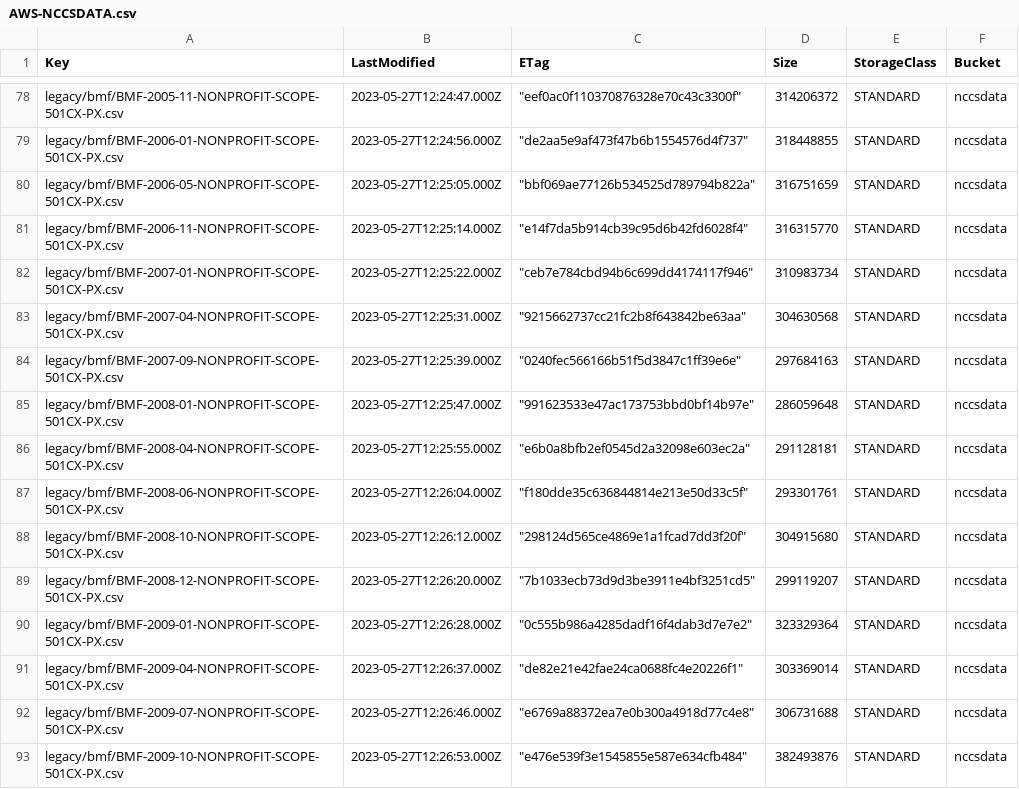
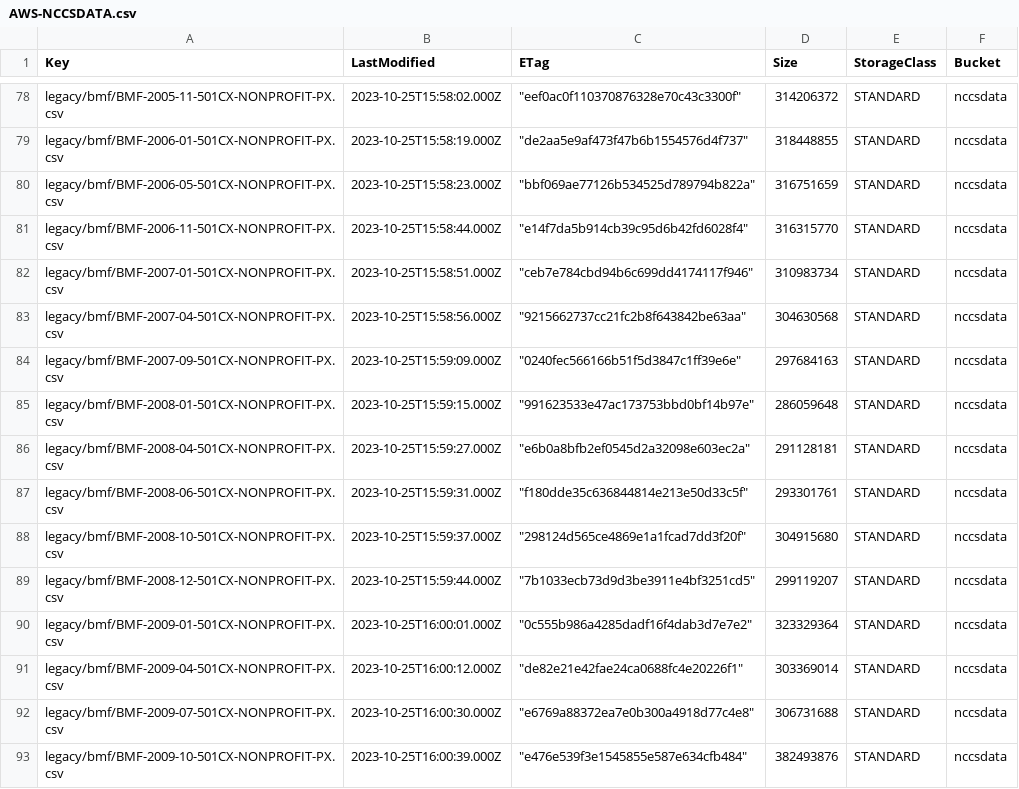
Before and after one commit to UrbanInstitute/nccs, a CSV file: catalogs/AWS-NCCSDATA.csv, drawn as a sheet; only a part is shown, gaps mark what is left out; the diff covers the shown part only.

Commit message:
Rename legacy/bmf objects

```diff
--- a/catalogs/AWS-NCCSDATA.csv
+++ b/catalogs/AWS-NCCSDATA.csv
@@ -78,16 +78,16 @@
-"legacy/bmf/BMF-2005-11-NONPROFIT-SCOPE-501CX-PX.csv","2023-05-27T12:24:47.000Z","""eef0ac0f110370876328e70c43c3300f""",314206372,"STANDARD","nccsdata"
-"legacy/bmf/BMF-2006-01-NONPROFIT-SCOPE-501CX-PX.csv","2023-05-27T12:24:56.000Z","""de2aa5e9af473f47b6b1554576d4f737""",318448855,"STANDARD","nccsdata"
-"legacy/bmf/BMF-2006-05-NONPROFIT-SCOPE-501CX-PX.csv","2023-05-27T12:25:05.000Z","""bbf069ae77126b534525d789794b822a""",316751659,"STANDARD","nccsdata"
-"legacy/bmf/BMF-2006-11-NONPROFIT-SCOPE-501CX-PX.csv","2023-05-27T12:25:14.000Z","""e14f7da5b914cb39c95d6b42fd6028f4""",316315770,"STANDARD","nccsdata"
-"legacy/bmf/BMF-2007-01-NONPROFIT-SCOPE-501CX-PX.csv","2023-05-27T12:25:22.000Z","""ceb7e784cbd94b6c699dd4174117f946""",310983734,"STANDARD","nccsdata"
-"legacy/bmf/BMF-2007-04-NONPROFIT-SCOPE-501CX-PX.csv","2023-05-27T12:25:31.000Z","""9215662737cc21fc2b8f643842be63aa""",304630568,"STANDARD","nccsdata"
-"legacy/bmf/BMF-2007-09-NONPROFIT-SCOPE-501CX-PX.csv","2023-05-27T12:25:39.000Z","""0240fec566166b51f5d3847c1ff39e6e""",297684163,"STANDARD","nccsdata"
-"legacy/bmf/BMF-2008-01-NONPROFIT-SCOPE-501CX-PX.csv","2023-05-27T12:25:47.000Z","""991623533e47ac173753bbd0bf14b97e""",286059648,"STANDARD","nccsdata"
-"legacy/bmf/BMF-2008-04-NONPROFIT-SCOPE-501CX-PX.csv","2023-05-27T12:25:55.000Z","""e6b0a8bfb2ef0545d2a32098e603ec2a""",291128181,"STANDARD","nccsdata"
-"legacy/bmf/BMF-2008-06-NONPROFIT-SCOPE-501CX-PX.csv","2023-05-27T12:26:04.000Z","""f180dde35c636844814e213e50d33c5f""",293301761,"STANDARD","nccsdata"
-"legacy/bmf/BMF-2008-10-NONPROFIT-SCOPE-501CX-PX.csv","2023-05-27T12:26:12.000Z","""298124d565ce4869e1a1fcad7dd3f20f""",304915680,"STANDARD","nccsdata"
-"legacy/bmf/BMF-2008-12-NONPROFIT-SCOPE-501CX-PX.csv","2023-05-27T12:26:20.000Z","""7b1033ecb73d9d3be3911e4bf3251cd5""",299119207,"STANDARD","nccsdata"
-"legacy/bmf/BMF-2009-01-NONPROFIT-SCOPE-501CX-PX.csv","2023-05-27T12:26:28.000Z","""0c555b986a4285dadf16f4dab3d7e7e2""",323329364,"STANDARD","nccsdata"
-"legacy/bmf/BMF-2009-04-NONPROFIT-SCOPE-501CX-PX.csv","2023-05-27T12:26:37.000Z","""de82e21e42fae24ca0688fc4e20226f1""",303369014,"STANDARD","nccsdata"
-"legacy/bmf/BMF-2009-07-NONPROFIT-SCOPE-501CX-PX.csv","2023-05-27T12:26:46.000Z","""e6769a88372ea7e0b300a4918d77c4e8""",306731688,"STANDARD","nccsdata"
-"legacy/bmf/BMF-2009-10-NONPROFIT-SCOPE-501CX-PX.csv","2023-05-27T12:26:53.000Z","""e476e539f3e1545855e587e634cfb484""",382493876,"STANDARD","nccsdata"
+"legacy/bmf/BMF-2005-11-501CX-NONPROFIT-PX.csv","2023-10-25T15:58:02.000Z","""eef0ac0f110370876328e70c43c3300f""",314206372,"STANDARD","nccsdata"
+"legacy/bmf/BMF-2006-01-501CX-NONPROFIT-PX.csv","2023-10-25T15:58:19.000Z","""de2aa5e9af473f47b6b1554576d4f737""",318448855,"STANDARD","nccsdata"
+"legacy/bmf/BMF-2006-05-501CX-NONPROFIT-PX.csv","2023-10-25T15:58:23.000Z","""bbf069ae77126b534525d789794b822a""",316751659,"STANDARD","nccsdata"
+"legacy/bmf/BMF-2006-11-501CX-NONPROFIT-PX.csv","2023-10-25T15:58:44.000Z","""e14f7da5b914cb39c95d6b42fd6028f4""",316315770,"STANDARD","nccsdata"
+"legacy/bmf/BMF-2007-01-501CX-NONPROFIT-PX.csv","2023-10-25T15:58:51.000Z","""ceb7e784cbd94b6c699dd4174117f946""",310983734,"STANDARD","nccsdata"
+"legacy/bmf/BMF-2007-04-501CX-NONPROFIT-PX.csv","2023-10-25T15:58:56.000Z","""9215662737cc21fc2b8f643842be63aa""",304630568,"STANDARD","nccsdata"
+"legacy/bmf/BMF-2007-09-501CX-NONPROFIT-PX.csv","2023-10-25T15:59:09.000Z","""0240fec566166b51f5d3847c1ff39e6e""",297684163,"STANDARD","nccsdata"
+"legacy/bmf/BMF-2008-01-501CX-NONPROFIT-PX.csv","2023-10-25T15:59:15.000Z","""991623533e47ac173753bbd0bf14b97e""",286059648,"STANDARD","nccsdata"
+"legacy/bmf/BMF-2008-04-501CX-NONPROFIT-PX.csv","2023-10-25T15:59:27.000Z","""e6b0a8bfb2ef0545d2a32098e603ec2a""",291128181,"STANDARD","nccsdata"
+"legacy/bmf/BMF-2008-06-501CX-NONPROFIT-PX.csv","2023-10-25T15:59:31.000Z","""f180dde35c636844814e213e50d33c5f""",293301761,"STANDARD","nccsdata"
+"legacy/bmf/BMF-2008-10-501CX-NONPROFIT-PX.csv","2023-10-25T15:59:37.000Z","""298124d565ce4869e1a1fcad7dd3f20f""",304915680,"STANDARD","nccsdata"
+"legacy/bmf/BMF-2008-12-501CX-NONPROFIT-PX.csv","2023-10-25T15:59:44.000Z","""7b1033ecb73d9d3be3911e4bf3251cd5""",299119207,"STANDARD","nccsdata"
+"legacy/bmf/BMF-2009-01-501CX-NONPROFIT-PX.csv","2023-10-25T16:00:01.000Z","""0c555b986a4285dadf16f4dab3d7e7e2""",323329364,"STANDARD","nccsdata"
+"legacy/bmf/BMF-2009-04-501CX-NONPROFIT-PX.csv","2023-10-25T16:00:12.000Z","""de82e21e42fae24ca0688fc4e20226f1""",303369014,"STANDARD","nccsdata"
+"legacy/bmf/BMF-2009-07-501CX-NONPROFIT-PX.csv","2023-10-25T16:00:30.000Z","""e6769a88372ea7e0b300a4918d77c4e8""",306731688,"STANDARD","nccsdata"
+"legacy/bmf/BMF-2009-10-501CX-NONPROFIT-PX.csv","2023-10-25T16:00:39.000Z","""e476e539f3e1545855e587e634cfb484""",382493876,"STANDARD","nccsdata"
```
Also changed, not shown: 144 edited cells elsewhere in this file.
